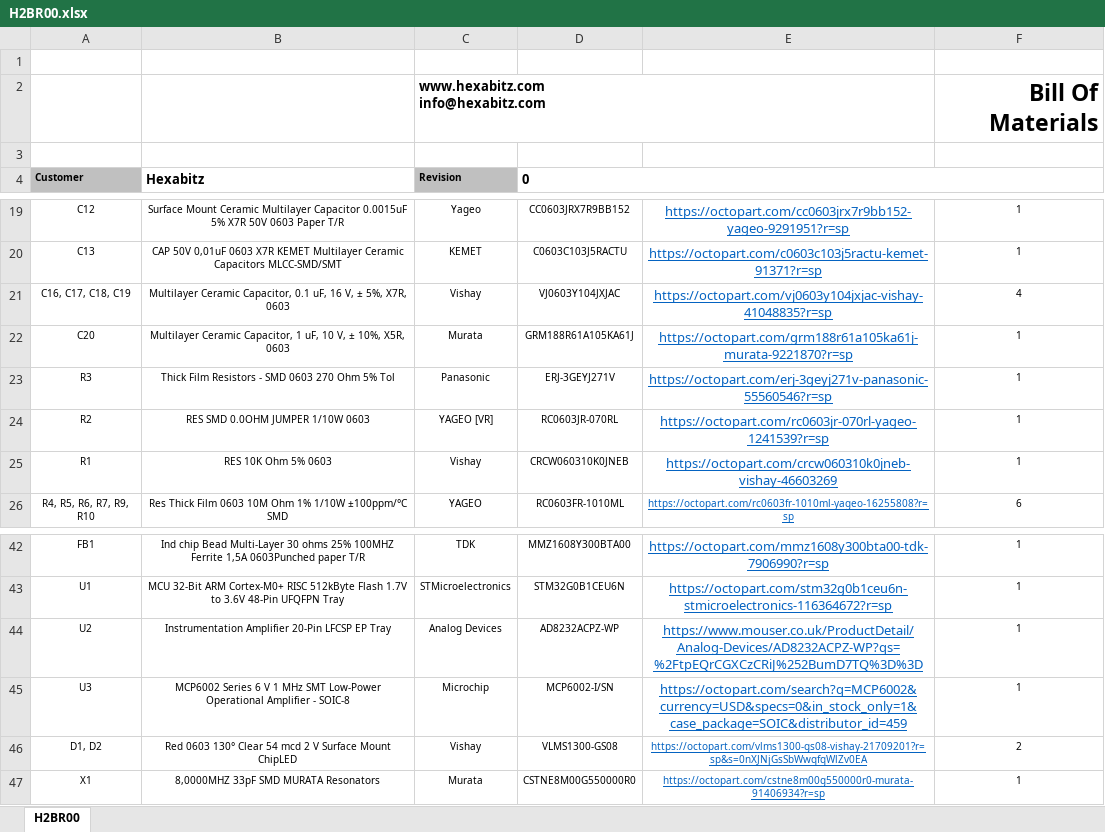
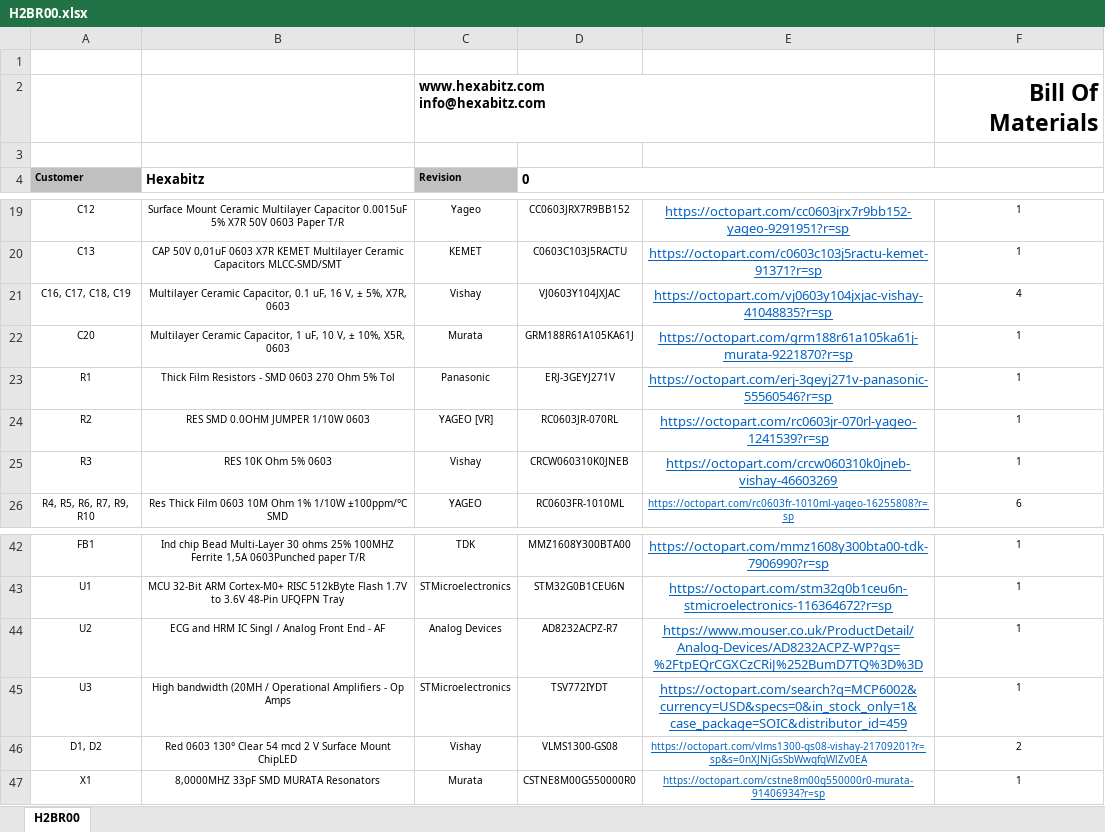
Before and after one commit to HexabitzPlatform/H2BR0x-Hardware, an Excel workbook: H2BR00/Rleased/BOM/H2BR00.xlsx, sheet H2BR00, drawn as a sheet; only a part is shown, gaps mark what is left out; values as stored, in another font and other column widths than the file's, no borders; charts and pictures not drawn; the diff names each change by its address in the sheet, - before the commit and + after, or states it on an @@ line.

Commit message:
-Update BOM

```diff
--- a/H2BR00/Rleased/BOM/H2BR00.xlsx (sheet H2BR00)
+++ b/H2BR00/Rleased/BOM/H2BR00.xlsx (sheet H2BR00)
-A23 (Customer): R3
+A23 (Customer): R1
-A25 (Customer): R1
+A25 (Customer): R3
-B44 (Hexabitz): Instrumentation Amplifier 20-Pin LFCSP EP Tray
+B44 (Hexabitz): ECG and HRM IC Singl / Analog Front End - AF
-D44 (0): AD8232ACPZ-WP
+D44 (0): AD8232ACPZ-R7
-B45 (Hexabitz): MCP6002 Series 6 V 1 MHz SMT Low-Power Operational Amplifier - SOIC-8
+B45 (Hexabitz): High bandwidth (20MH / Operational Amplifiers - Op Amps
-C45 (Revision): Microchip
+C45 (Revision): STMicroelectronics
-D45 (0): MCP6002-I/SN
+D45 (0): TSV772IYDT
```
Also changed, not shown: charts or pictures.
